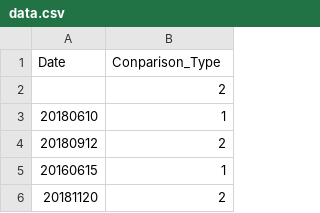
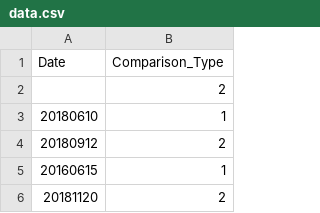
Before and after one commit to OpenDataCT/d3js-heatmap, a CSV file: data.csv, drawn as a sheet; only a part is shown.

Commit message:
Update data.csv

```diff
--- a/data.csv
+++ b/data.csv
@@ -1,2 +1,2 @@
-Date,Conparison_Type
+Date,Comparison_Type
 ,2
```
